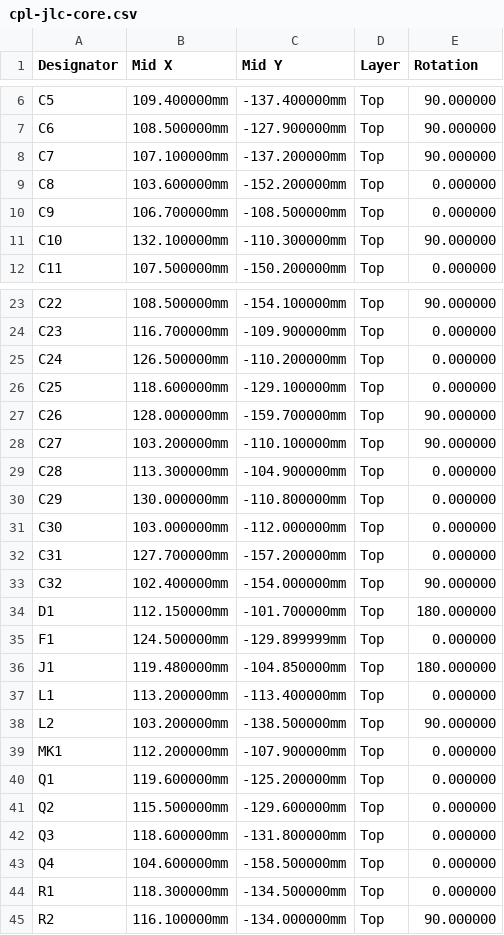
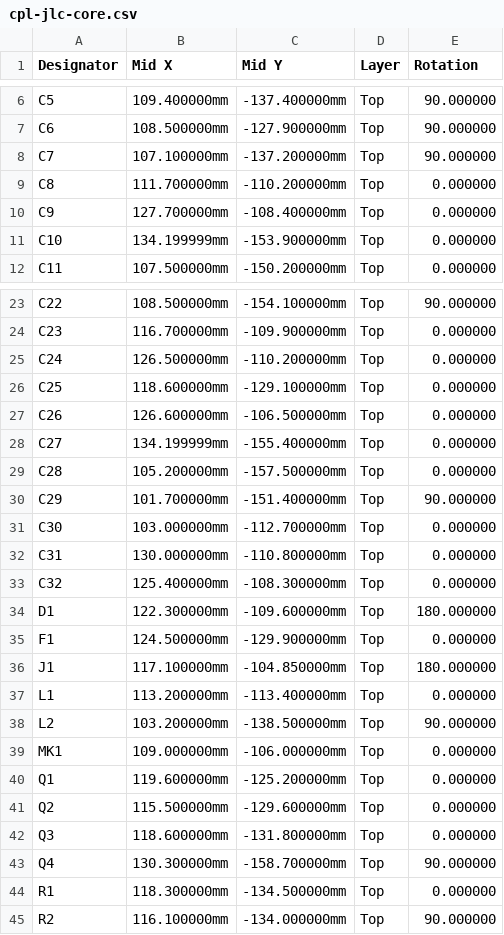
Before and after one commit to hobzcalvin/chromabay, a CSV file: hardware/controller-board/fab/cpl-jlc-core.csv, drawn as a sheet; only a part is shown, gaps mark what is left out; the diff covers the shown part only.

```diff
--- a/hardware/controller-board/fab/cpl-jlc-core.csv
+++ b/hardware/controller-board/fab/cpl-jlc-core.csv
@@ -8,5 +8,5 @@ C6,108.500000mm,-127.900000mm,Top,90.000000
 C7,107.100000mm,-137.200000mm,Top,90.000000
-C8,103.600000mm,-152.200000mm,Top,0.000000
-C9,106.700000mm,-108.500000mm,Top,0.000000
-C10,132.100000mm,-110.300000mm,Top,90.000000
+C8,111.700000mm,-110.200000mm,Top,0.000000
+C9,127.700000mm,-108.400000mm,Top,0.000000
+C10,134.199999mm,-153.900000mm,Top,0.000000
 C11,107.500000mm,-150.200000mm,Top,0.000000
@@ -26,15 +26,15 @@ C24,126.500000mm,-110.200000mm,Top,0.000000
 C25,118.600000mm,-129.100000mm,Top,0.000000
-C26,128.000000mm,-159.700000mm,Top,90.000000
-C27,103.200000mm,-110.100000mm,Top,90.000000
-C28,113.300000mm,-104.900000mm,Top,0.000000
-C29,130.000000mm,-110.800000mm,Top,0.000000
-C30,103.000000mm,-112.000000mm,Top,0.000000
-C31,127.700000mm,-157.200000mm,Top,0.000000
-C32,102.400000mm,-154.000000mm,Top,90.000000
-D1,112.150000mm,-101.700000mm,Top,180.000000
-F1,124.500000mm,-129.899999mm,Top,0.000000
-J1,119.480000mm,-104.850000mm,Top,180.000000
+C26,126.600000mm,-106.500000mm,Top,0.000000
+C27,134.199999mm,-155.400000mm,Top,0.000000
+C28,105.200000mm,-157.500000mm,Top,0.000000
+C29,101.700000mm,-151.400000mm,Top,90.000000
+C30,103.000000mm,-112.700000mm,Top,0.000000
+C31,130.000000mm,-110.800000mm,Top,0.000000
+C32,125.400000mm,-108.300000mm,Top,0.000000
+D1,122.300000mm,-109.600000mm,Top,180.000000
+F1,124.500000mm,-129.900000mm,Top,0.000000
+J1,117.100000mm,-104.850000mm,Top,180.000000
 L1,113.200000mm,-113.400000mm,Top,0.000000
 L2,103.200000mm,-138.500000mm,Top,90.000000
-MK1,112.200000mm,-107.900000mm,Top,0.000000
+MK1,109.000000mm,-106.000000mm,Top,0.000000
 Q1,119.600000mm,-125.200000mm,Top,0.000000
@@ -42,3 +42,3 @@ Q2,115.500000mm,-129.600000mm,Top,0.000000
 Q3,118.600000mm,-131.800000mm,Top,0.000000
-Q4,104.600000mm,-158.500000mm,Top,0.000000
+Q4,130.300000mm,-158.700000mm,Top,90.000000
 R1,118.300000mm,-134.500000mm,Top,0.000000
```
Also changed, not shown: 40 edited cells elsewhere in this file, hardware/controller-board/fab/cpl-jlc-complete.csv, hardware/controller-board/fab/cpl-jlc-plug.csv, 20 other files.
